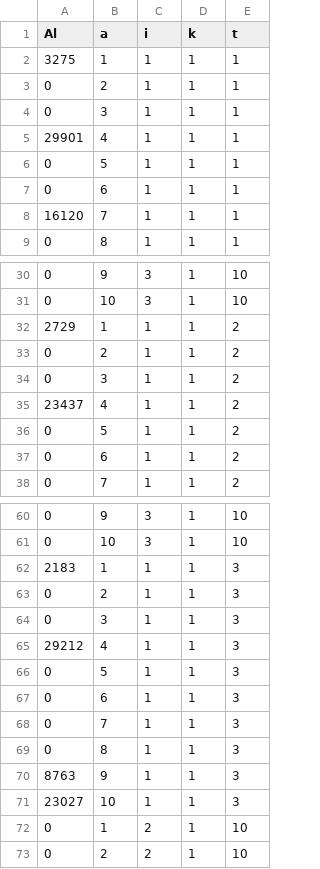
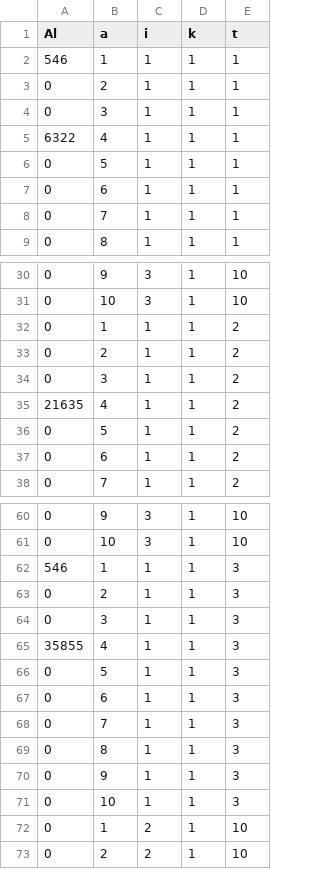
Before and after one commit to bnherrerac/G40-ICS1113, a CSV file: resultados/resultados_Al_sv_camch.csv, drawn as a sheet; only a part is shown, gaps mark what is left out; the diff covers the shown part only.

```diff
--- a/resultados/resultados_Al_sv_camch.csv
+++ b/resultados/resultados_Al_sv_camch.csv
@@ -1,9 +1,9 @@
 Al,a,i,k,t
-3275,1,1,1,1
+546,1,1,1,1
 0,2,1,1,1
 0,3,1,1,1
-29901,4,1,1,1
+6322,4,1,1,1
 0,5,1,1,1
 0,6,1,1,1
-16120,7,1,1,1
+0,7,1,1,1
 0,8,1,1,1
@@ -31,6 +31,6 @@ Al,a,i,k,t
 0,10,3,1,10
-2729,1,1,1,2
+0,1,1,1,2
 0,2,1,1,2
 0,3,1,1,2
-23437,4,1,1,2
+21635,4,1,1,2
 0,5,1,1,2
@@ -61,6 +61,6 @@ Al,a,i,k,t
 0,10,3,1,10
-2183,1,1,1,3
+546,1,1,1,3
 0,2,1,1,3
 0,3,1,1,3
-29212,4,1,1,3
+35855,4,1,1,3
 0,5,1,1,3
@@ -69,4 +69,4 @@ Al,a,i,k,t
 0,8,1,1,3
-8763,9,1,1,3
-23027,10,1,1,3
+0,9,1,1,3
+0,10,1,1,3
 0,1,2,1,10
```
Also changed, not shown: 19 edited cells elsewhere in this file, 5 other files.
